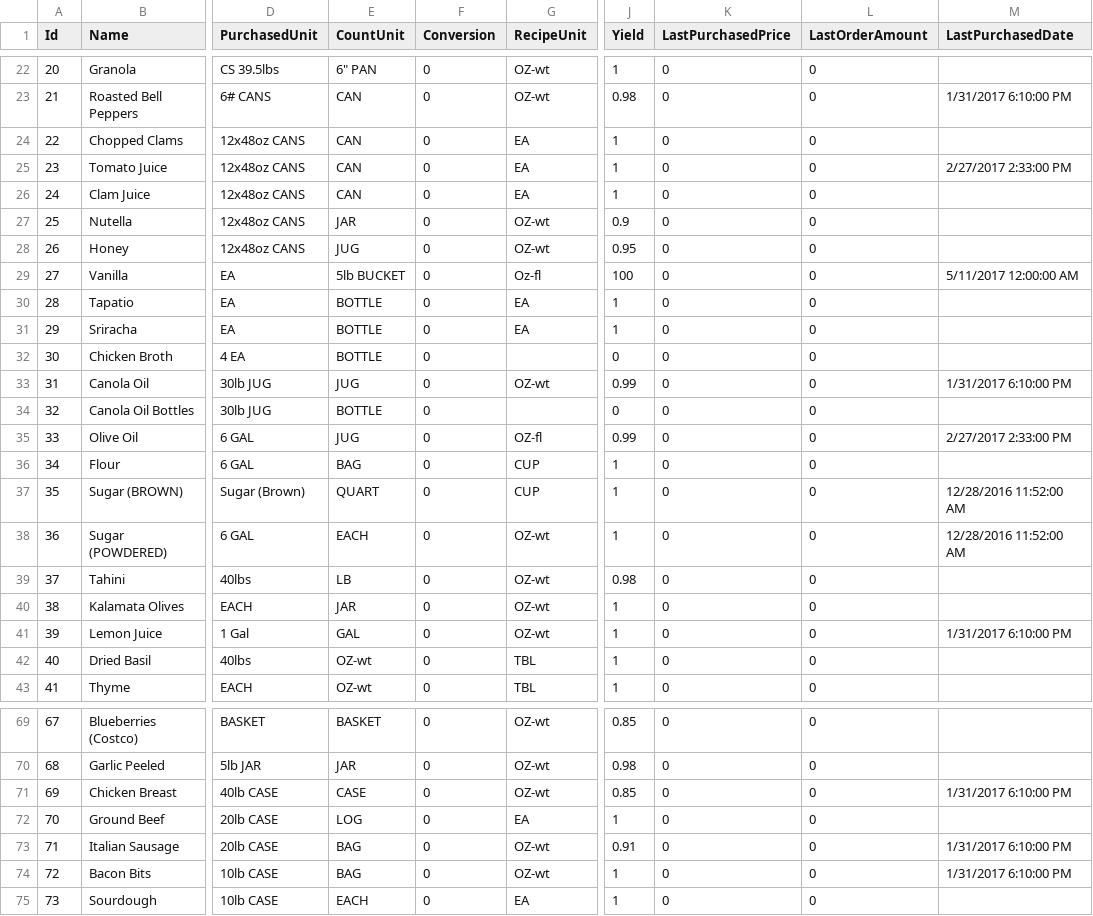
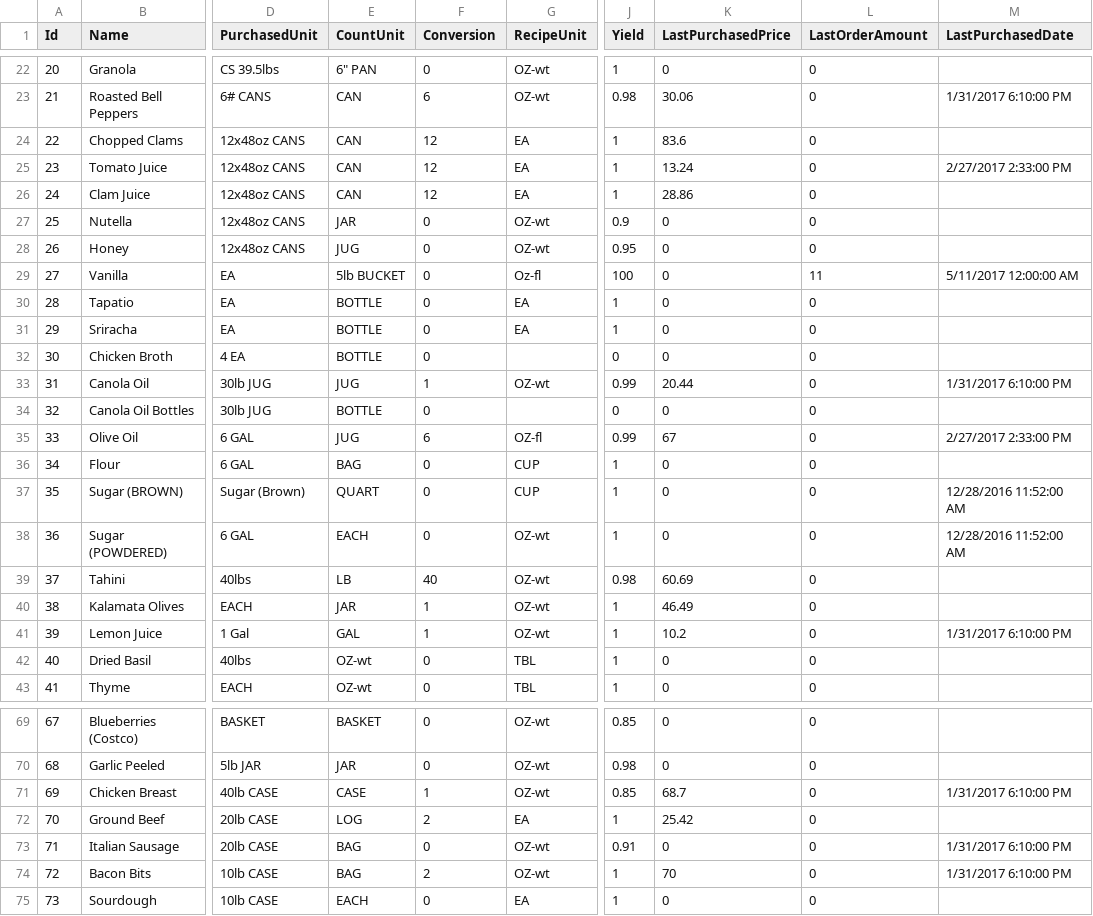
Before and after one commit to adhurjaty/BuddhaBowls, a CSV file: BuddhaBowls.Test/TestData - Copy/InventoryItem.csv, drawn as a sheet; only a part is shown, gaps mark what is left out; the diff covers the shown part only; the diff names each change by its address in the sheet, - before the commit and + after, or states it on an @@ line.

Commit message:
Implements change receiving list order. Fixes vendor inventory item destroy method

```diff
--- a/BuddhaBowls.Test/TestData - Copy/InventoryItem.csv
+++ b/BuddhaBowls.Test/TestData - Copy/InventoryItem.csv
-F23 (Conversion): 0
+F23 (Conversion): 6
-K23 (LastPurchasedPrice): 0
+K23 (LastPurchasedPrice): 30.06
-F24:F26 (Conversion): 0
+F24:F26 (Conversion): 12
-K24 (LastPurchasedPrice): 0
+K24 (LastPurchasedPrice): 83.6
-K25 (LastPurchasedPrice): 0
+K25 (LastPurchasedPrice): 13.24
-K26 (LastPurchasedPrice): 0
+K26 (LastPurchasedPrice): 28.86
-L29 (LastOrderAmount): 0
+L29 (LastOrderAmount): 11
-F33 (Conversion): 0
+F33 (Conversion): 1
-K33 (LastPurchasedPrice): 0
+K33 (LastPurchasedPrice): 20.44
-F35 (Conversion): 0
+F35 (Conversion): 6
-K35 (LastPurchasedPrice): 0
+K35 (LastPurchasedPrice): 67
-F39 (Conversion): 0
+F39 (Conversion): 40
-K39 (LastPurchasedPrice): 0
+K39 (LastPurchasedPrice): 60.69
-F40:F41 (Conversion): 0
+F40:F41 (Conversion): 1
-K40 (LastPurchasedPrice): 0
+K40 (LastPurchasedPrice): 46.49
-K41 (LastPurchasedPrice): 0
+K41 (LastPurchasedPrice): 10.2
-F71 (Conversion): 0
+F71 (Conversion): 1
-K71 (LastPurchasedPrice): 0
+K71 (LastPurchasedPrice): 68.7
-F72 (Conversion): 0
+F72 (Conversion): 2
-K72 (LastPurchasedPrice): 0
+K72 (LastPurchasedPrice): 25.42
-F74 (Conversion): 0
+F74 (Conversion): 2
-K74 (LastPurchasedPrice): 0
+K74 (LastPurchasedPrice): 70
```
Also changed, not shown: 40 edited cells elsewhere in this file, 14 other files.
